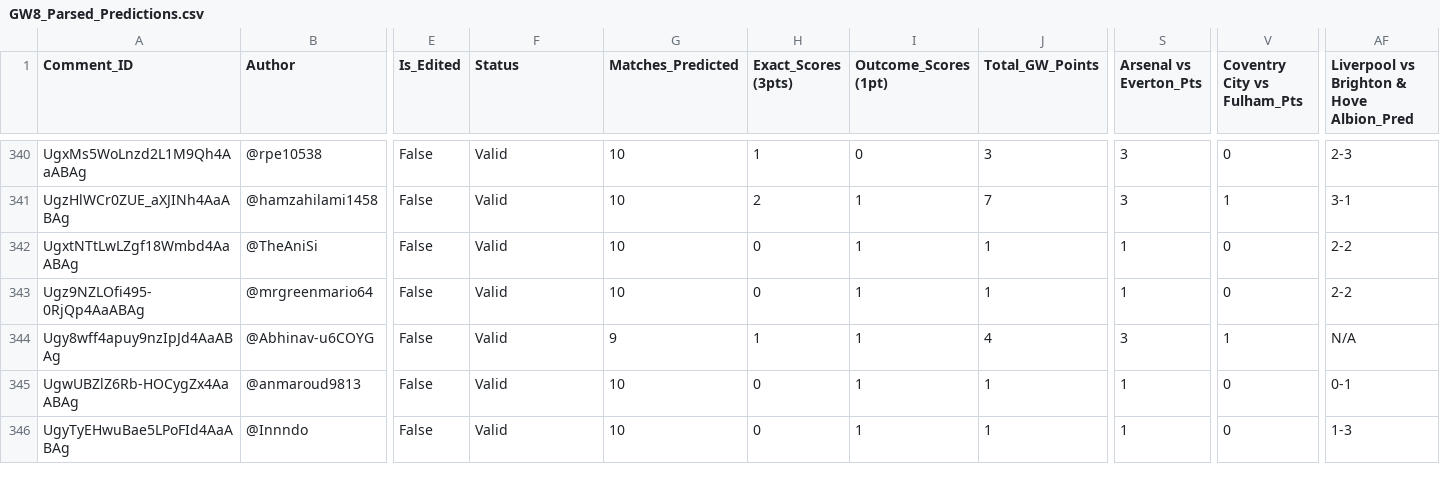
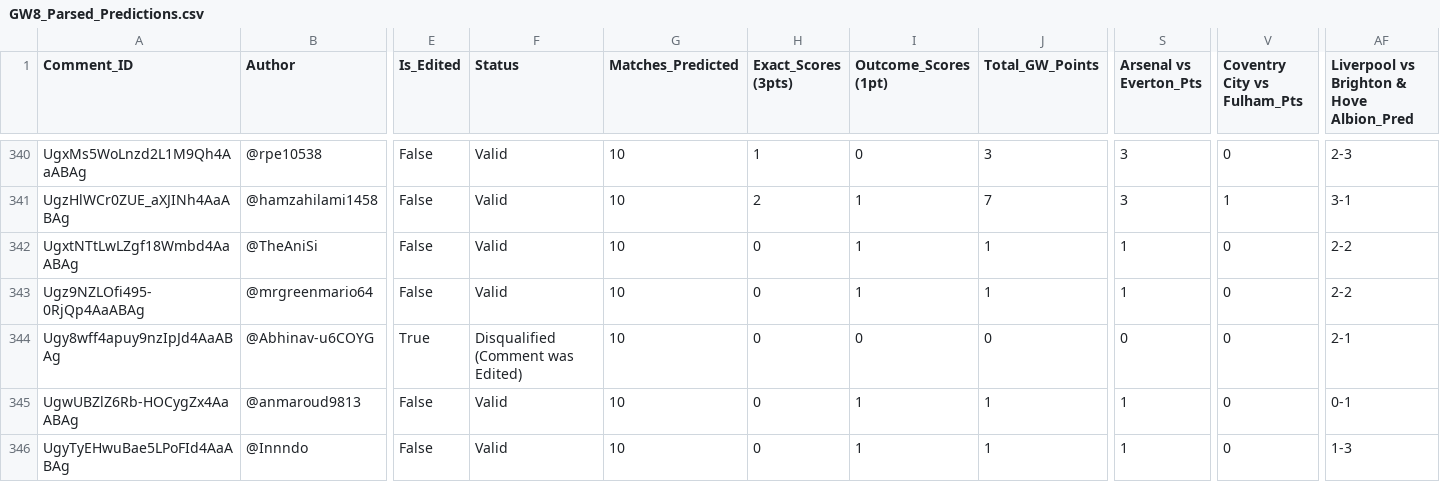
Before and after one commit to AviBomb/premier-league-predictions-tracker, a CSV file: exports/GW8_Parsed_Predictions.csv, drawn as a sheet; only a part is shown, gaps mark what is left out; the diff names each change by its address in the sheet, - before the commit and + after, or states it on an @@ line.

```diff
--- a/exports/GW8_Parsed_Predictions.csv
+++ b/exports/GW8_Parsed_Predictions.csv
-E344 (Is_Edited): False
+E344 (Is_Edited): True
-F344 (Status): Valid
+F344 (Status): Disqualified (Comment was Edited)
-G344 (Matches_Predicted): 9
+G344 (Matches_Predicted): 10
-H344 (Exact_Scores (3pts)): 1
+H344 (Exact_Scores (3pts)): 0
-I344 (Outcome_Scores (1pt)): 1
+I344 (Outcome_Scores (1pt)): 0
-J344 (Total_GW_Points): 4
+J344 (Total_GW_Points): 0
-S344 (Arsenal vs Everton_Pts): 3
+S344 (Arsenal vs Everton_Pts): 0
-V344 (Coventry City vs Fulham_Pts): 1
+V344 (Coventry City vs Fulham_Pts): 0
-AF344: N/A
+AF344: 2-1
```
Also changed, not shown: data/sample_comments_gw8.csv, exports/Cumulative_Leaderboard.csv, 9 other files.
